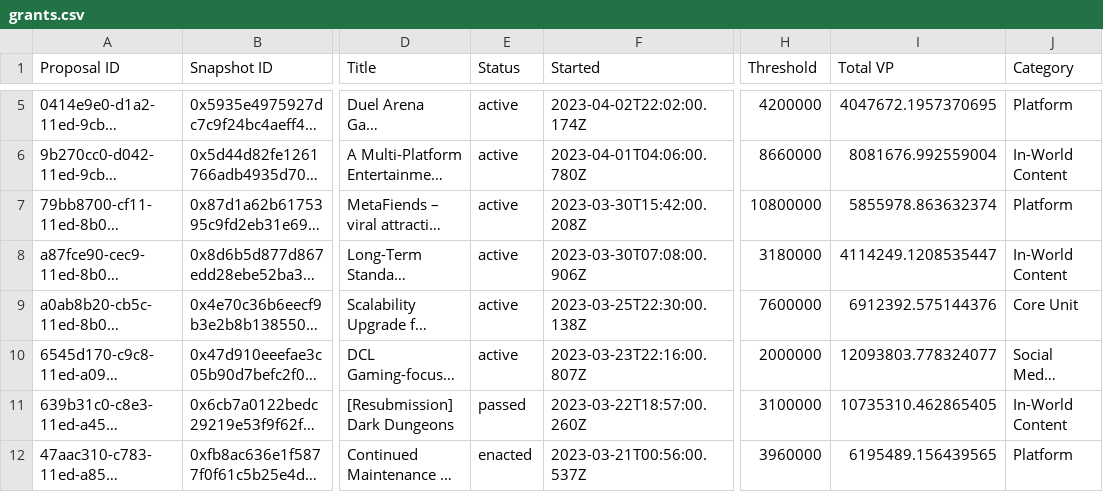
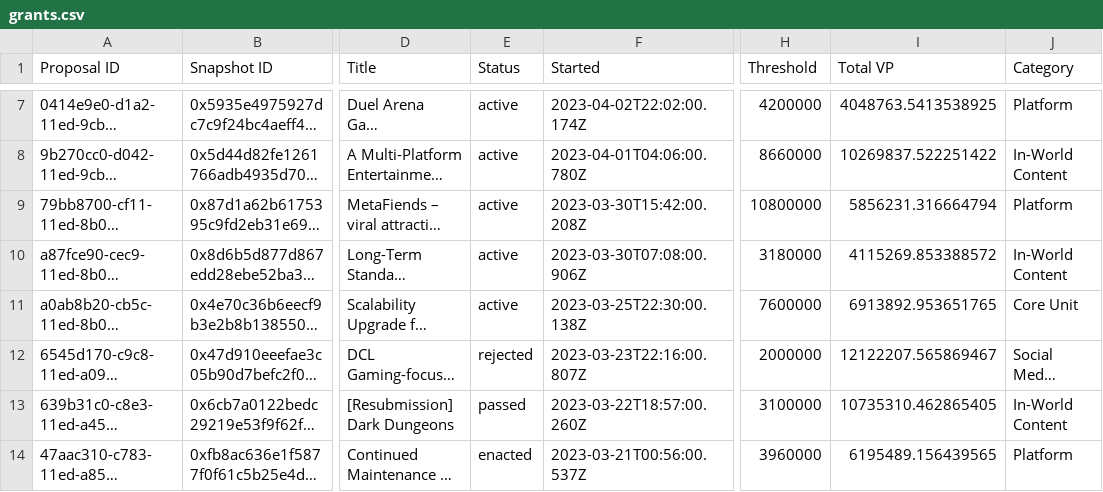
Before and after one commit to 1emu/transparency, a CSV file: grants.csv, drawn as a sheet; only a part is shown, gaps mark what is left out; long unchanged cells end in …; addresses are those after the commit; the diff covers the shown part only; the diff names each change by its address in the sheet, - before the commit and + after, or states it on an @@ line.

```diff
--- a/grants.csv
+++ b/grants.csv
-I7 (Total VP): 4047672.1957370695
+I7 (Total VP): 4048763.5413538925
-I8 (Total VP): 8081676.992559004
+I8 (Total VP): 10269837.522251422
-I9 (Total VP): 5855978.863632374
+I9 (Total VP): 5856231.316664794
-I10 (Total VP): 4114249.1208535447
+I10 (Total VP): 4115269.853388572
-I11 (Total VP): 6912392.575144376
+I11 (Total VP): 6913892.953651765
-E12 (Status): active
+E12 (Status): rejected
-I12 (Total VP): 12093803.778324077
+I12 (Total VP): 12122207.565869467
```
Also changed, not shown: 2 added rows and 37 edited cells elsewhere in this file, balances.csv, collections.csv, 16 other files.
